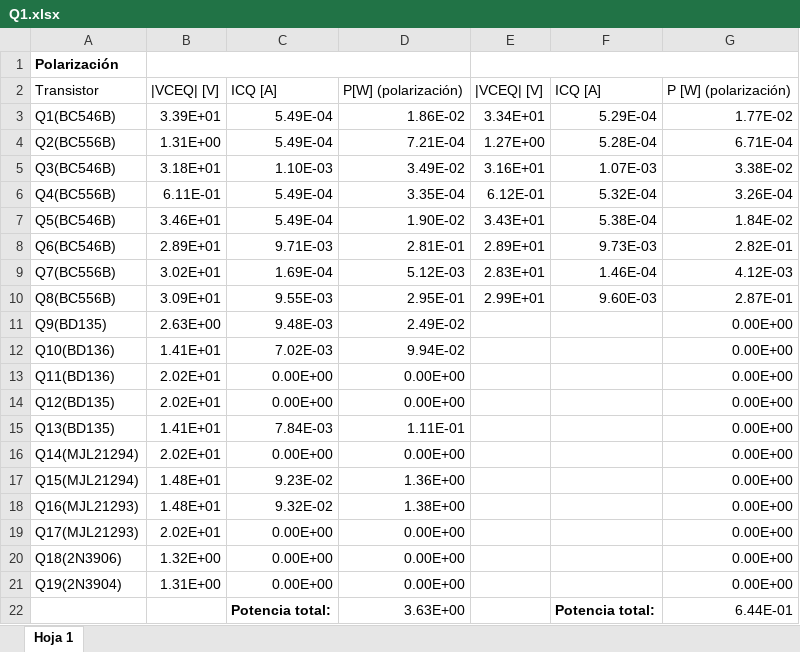
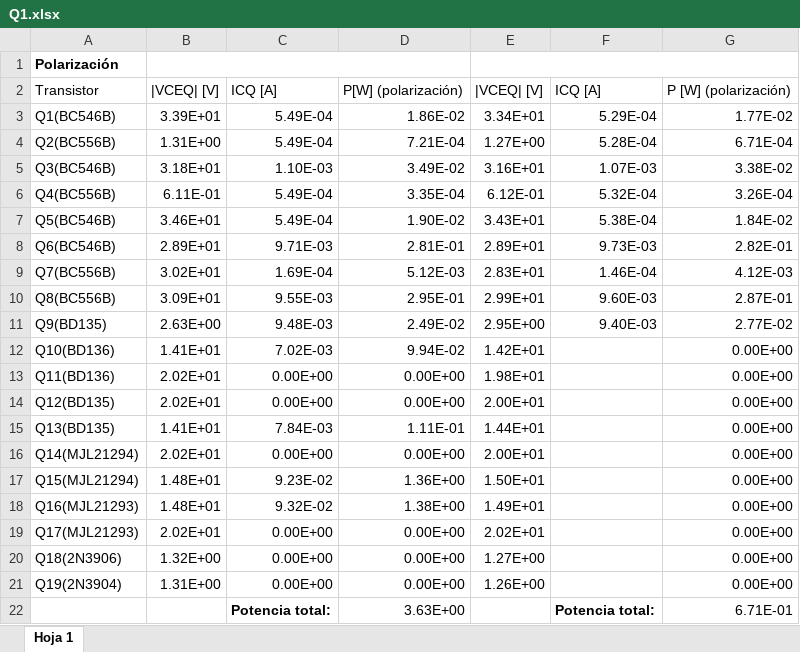
Before and after one commit to MIDORIINU/DSE-CII, an Excel workbook: mediciones/Q_Point/Q1.xlsx, sheet Hoja 1, drawn as a sheet; values as stored, in another font and other column widths than the file's, no borders; the diff names each change by its address in the sheet, - before the commit and + after, or states it on an @@ line.

Commit message:
Subo algunas imágenes de simulaciones y mediciones al repo.

```diff
--- a/mediciones/Q_Point/Q1.xlsx (sheet Hoja 1)
+++ b/mediciones/Q_Point/Q1.xlsx (sheet Hoja 1)
-E11: (empty)
+E11: 2.95E+00
-F11: (empty)
+F11: 9.40E-03
-G11: 0.00E+00
+G11: 2.77E-02
-E12: (empty)
+E12: 1.42E+01
-E13: (empty)
+E13: 1.98E+01
-E14: (empty)
+E14: 2.00E+01
-E15: (empty)
+E15: 1.44E+01
-E16: (empty)
+E16: 2.00E+01
-E17: (empty)
+E17: 1.50E+01
-E18: (empty)
+E18: 1.49E+01
-E19: (empty)
+E19: 2.02E+01
-E20: (empty)
+E20: 1.27E+00
-E21: (empty)
+E21: 1.26E+00
-G22: 6.44E-01
+G22: 6.71E-01
```
Also changed, not shown: 11 other files.
